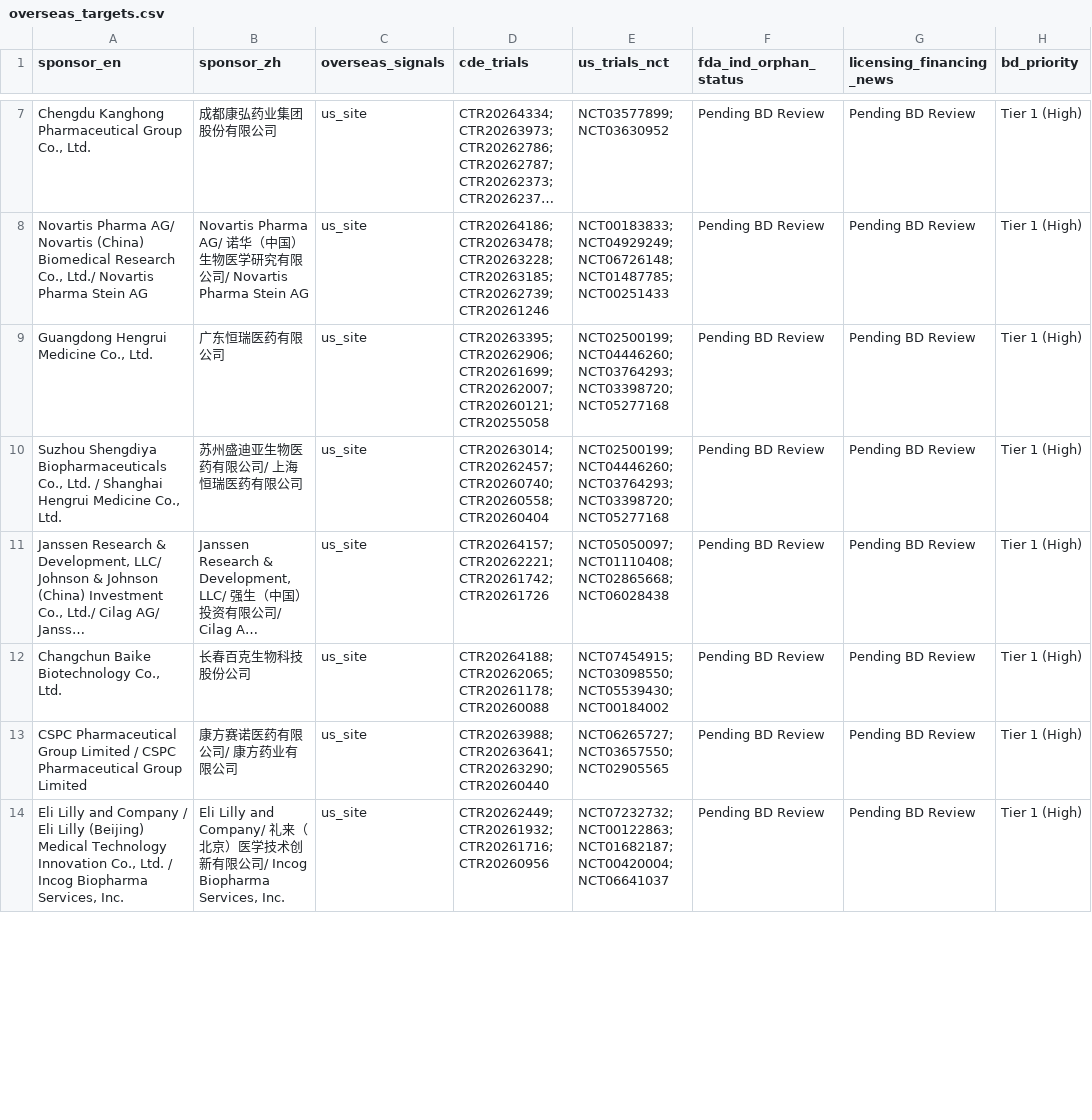
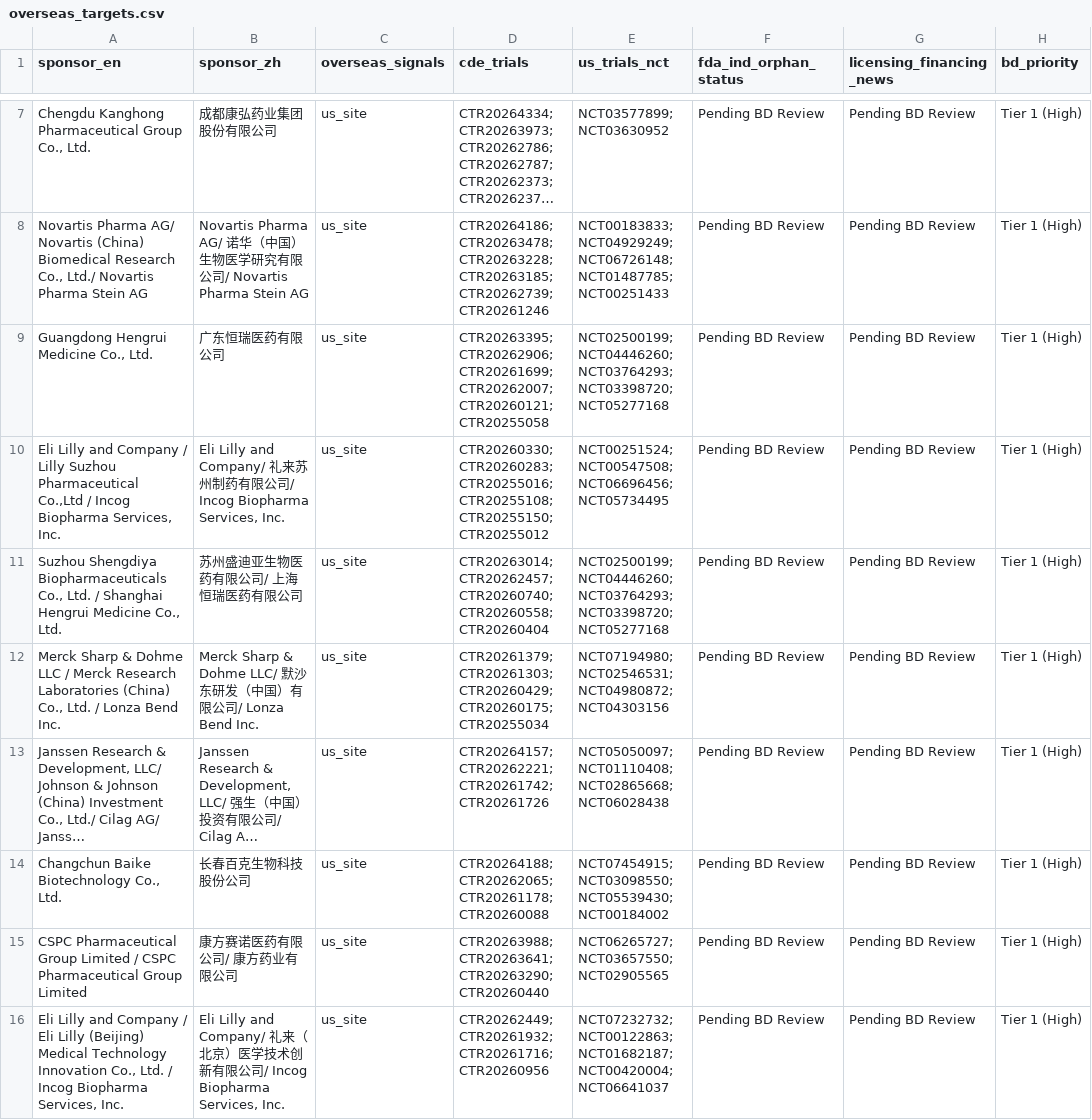
Before and after one commit to hutianle/cde-clinical-trials, a CSV file: data/overseas_targets.csv, drawn as a sheet; only a part is shown, gaps mark what is left out; long unchanged cells end in …; the diff covers the shown part only; the diff names each change by its address in the sheet, - before the commit and + after, or states it on an @@ line.

```diff
--- a/data/overseas_targets.csv
+++ b/data/overseas_targets.csv
+row 10: Eli Lilly and Company / Lilly Suzhou Pharmaceutical Co.,Ltd / Incog Biopharma Services, Inc. | Eli Lilly and Company/ 礼来苏州制药有限公司/ Incog Biopharma Services, Inc. | us_site | CTR20260330; CTR20260283; CTR20255016; CTR20255108; CTR20255150; CTR20255012 | NCT00251524; NCT00547508; NCT06696456; NCT05734495 | Pending BD Review | Pending BD Review | Tier 1 (High)
+row 12: Merck Sharp & Dohme LLC / Merck Research Laboratories (China) Co., Ltd. / Lonza Bend Inc. | Merck Sharp & Dohme LLC/ 默沙东研发（中国）有限公司/ Lonza Bend Inc. | us_site | CTR20261379; CTR20261303; CTR20260429; CTR20260175; CTR20255034 | NCT07194980; NCT02546531; NCT04980872; NCT04303156 | Pending BD Review | Pending BD Review | Tier 1 (High)
```
Also changed, not shown: 1 added row and 2 removed rows elsewhere in this file, 6 other files.
